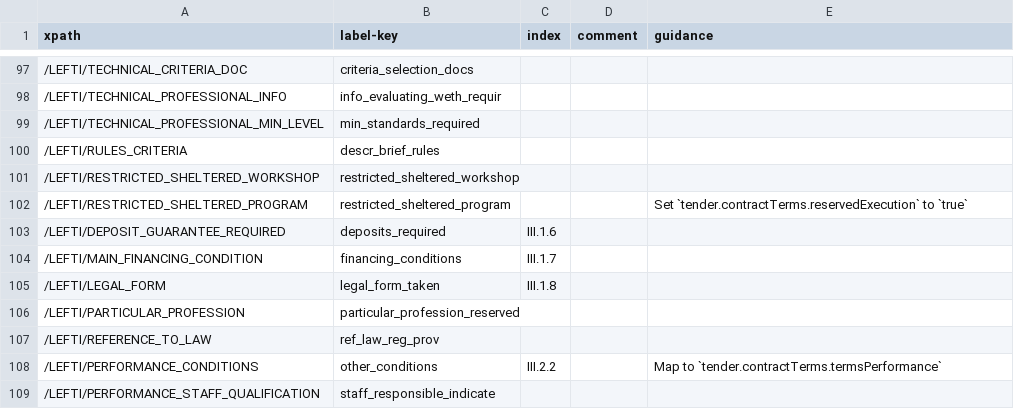
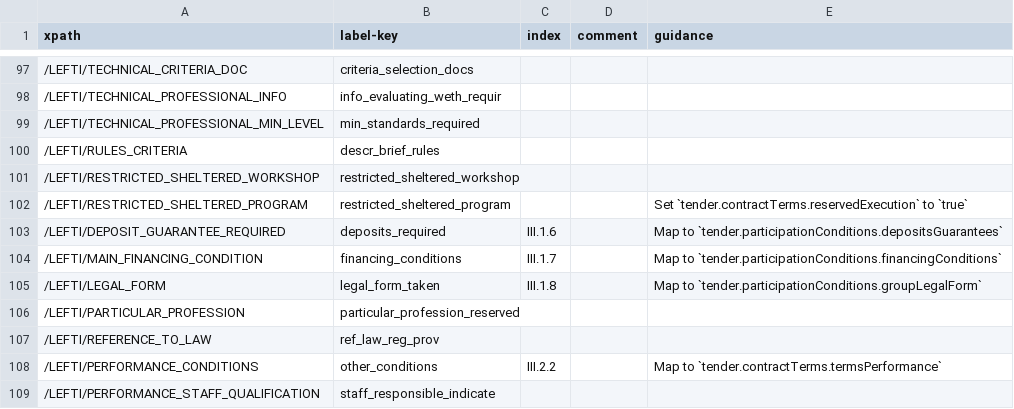
Before and after one commit to open-contracting/european-union-support, a CSV file: output/mapping/F05_2014.csv, drawn as a sheet; only a part is shown, gaps mark what is left out.

```diff
--- a/output/mapping/F05_2014.csv
+++ b/output/mapping/F05_2014.csv
@@ -102,5 +102,5 @@ xpath,label-key,index,comment,guidance
 /LEFTI/RESTRICTED_SHELTERED_PROGRAM,restricted_sheltered_program,,,Set `tender.contractTerms.reservedExecution` to `true`
-/LEFTI/DEPOSIT_GUARANTEE_REQUIRED,deposits_required,III.1.6,,""
-/LEFTI/MAIN_FINANCING_CONDITION,financing_conditions,III.1.7,,""
-/LEFTI/LEGAL_FORM,legal_form_taken,III.1.8,,""
+/LEFTI/DEPOSIT_GUARANTEE_REQUIRED,deposits_required,III.1.6,,"Map to `tender.participationConditions.depositsGuarantees`"
+/LEFTI/MAIN_FINANCING_CONDITION,financing_conditions,III.1.7,,Map to `tender.participationConditions.financingConditions`
+/LEFTI/LEGAL_FORM,legal_form_taken,III.1.8,,"Map to `tender.participationConditions.groupLegalForm`"
 /LEFTI/PARTICULAR_PROFESSION,particular_profession_reserved,,,""
```
Also changed, not shown: output/mapping/F01_2014.csv, output/mapping/F04_2014.csv.
